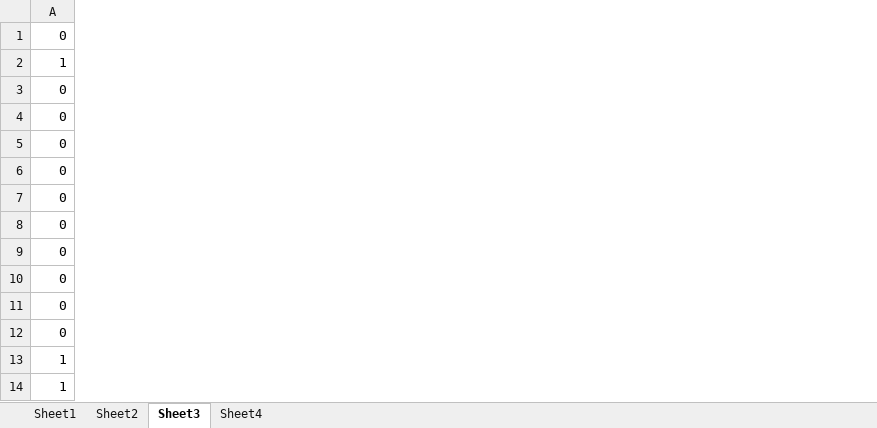
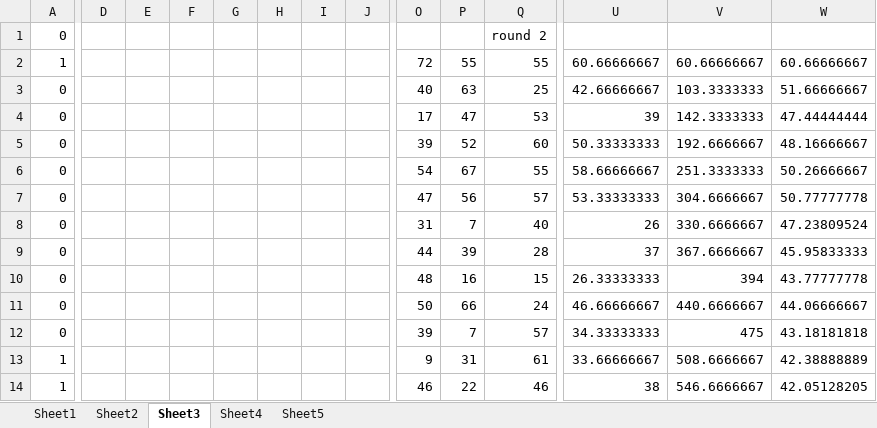
Before and after one commit to EssexUniversityMCTS/gvgai-screen-capture, an Excel workbook: plot/Aliens/Level0/Plot1.xlsx, sheet Sheet3, drawn as a sheet; only a part is shown, gaps mark what is left out; values as stored, in another font and other column widths than the file's, no borders; charts and pictures not drawn; the diff covers the shown part only; the diff names each change by its address in the sheet, - before the commit and + after, or states it on an @@ line.

```diff
--- a/plot/Aliens/Level0/Plot1.xlsx (sheet Sheet3)
+++ b/plot/Aliens/Level0/Plot1.xlsx (sheet Sheet3)
+sheet tab: Sheet5
+column D, empty
+column E, empty
+column F, empty
+column G, empty
+column H, empty
+column I, empty
+column J, empty
+column O, rows 2-14: 72 | 40 | 17 | 39 | 54 | 47 | 31 | 44 | 48 | 50 | 39 | 9 | 46
+column P, rows 2-14: 55 | 63 | 47 | 52 | 67 | 56 | 7 | 39 | 16 | 66 | 7 | 31 | 22
+column Q, rows 1-14: round 2 | 55 | 25 | 53 | 60 | 55 | 57 | 40 | 28 | 15 | 24 | 57 | 61 | 46
+column U, rows 2-14: 60.66666667 | 42.66666667 | 39 | 50.33333333 | 58.66666667 | 53.33333333 | 26 | 37 | 26.33333333 | 46.66666667 | 34.33333333 | 33.66666667 | 38
+column V, rows 2-14: 60.66666667 | 103.3333333 | 142.3333333 | 192.6666667 | 251.3333333 | 304.6666667 | 330.6666667 | 367.6666667 | 394 | 440.6666667 | 475 | 508.6666667 | 546.6666667
+column W, rows 2-14: 60.66666667 | 51.66666667 | 47.44444444 | 48.16666667 | 50.26666667 | 50.77777778 | 47.23809524 | 45.95833333 | 43.77777778 | 44.06666667 | 43.18181818 | 42.38888889 | 42.05128205
```
Also changed, not shown: 7 added columns elsewhere in this sheet, sheet Sheet4, charts or pictures, plot/Butterflies/Level0/plot1.xlsx, plot/Eggomania/Level0/Plot.xlsx, 8 other files.
